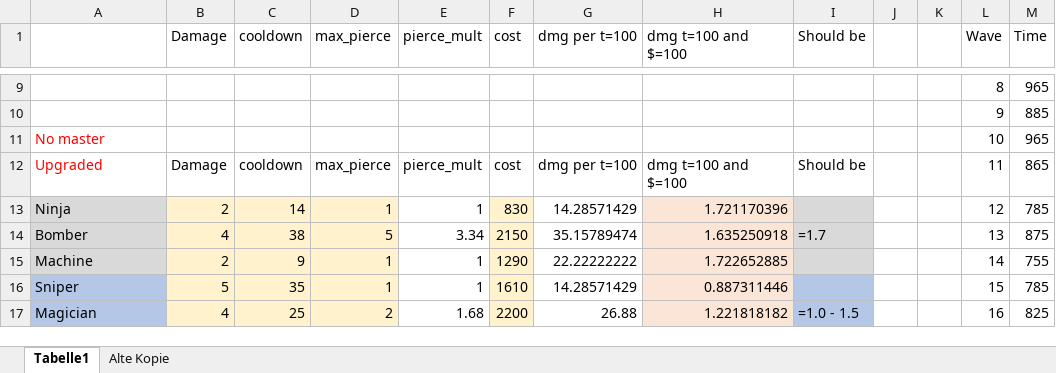
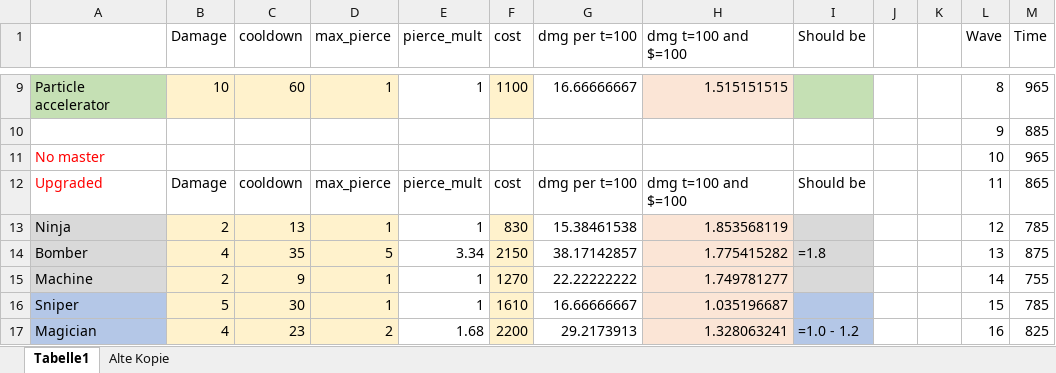
Before and after one commit to RedstoneTeddy/Points-TD-2, an Excel workbook: Towers & Upgrades.xlsx, sheet Tabelle1, drawn as a sheet; only a part is shown, gaps mark what is left out; values as stored, in another font and other column widths than the file's, no borders; charts and pictures and conditional formats and table styles not drawn; the diff covers the shown part only; the diff names each change by its address in the sheet, - before the commit and + after, or states it on an @@ line.

```diff
--- a/Towers & Upgrades.xlsx (sheet Tabelle1)
+++ b/Towers & Upgrades.xlsx (sheet Tabelle1)
-A9: (empty)
+A9: Particle accelerator
-A9 fill: none
+A9 fill: #C5E0B4
-B9 (Damage): (empty)
+B9 (Damage): 10
-B9:D9 fill: none
+B9:D9 fill: #FFF2CC
-C9 (cooldown): (empty)
+C9 (cooldown): 60
-D9 (max_pierce): (empty)
+D9 (max_pierce): 1
-E9 (pierce_mult): (empty)
+E9 (pierce_mult): 1
-F9 (cost): (empty)
+F9 (cost): 1100
-F9 fill: none
+F9 fill: #FFF2CC
-G9 (dmg per t=100): (empty)
+G9 (dmg per t=100): 16.66666667
-H9 (dmg t=100 and $=100): (empty)
+H9 (dmg t=100 and $=100): 1.515151515
-H9 fill: none
+H9 fill: #FBE5D6
-I9 fill: none
+I9 fill: #C5E0B4
-C13 (cooldown): 14
+C13 (cooldown): 13
-G13 (dmg per t=100): 14.28571429
+G13 (dmg per t=100): 15.38461538
-H13 (dmg t=100 and $=100): 1.721170396
+H13 (dmg t=100 and $=100): 1.853568119
-C14 (cooldown): 38
+C14 (cooldown): 35
-G14 (dmg per t=100): 35.15789474
+G14 (dmg per t=100): 38.17142857
-H14 (dmg t=100 and $=100): 1.635250918
+H14 (dmg t=100 and $=100): 1.775415282
-I14 (Should be): =1.7
+I14 (Should be): =1.8
-F15 (cost): 1290
+F15 (cost): 1270
-H15 (dmg t=100 and $=100): 1.722652885
+H15 (dmg t=100 and $=100): 1.749781277
-C16 (cooldown): 35
+C16 (cooldown): 30
-G16 (dmg per t=100): 14.28571429
+G16 (dmg per t=100): 16.66666667
-H16 (dmg t=100 and $=100): 0.887311446
+H16 (dmg t=100 and $=100): 1.035196687
-C17 (cooldown): 25
+C17 (cooldown): 23
-G17 (dmg per t=100): 26.88
+G17 (dmg per t=100): 29.2173913
-H17 (dmg t=100 and $=100): 1.221818182
+H17 (dmg t=100 and $=100): 1.328063241
-I17 (Should be): =1.0 - 1.5
+I17 (Should be): =1.0 - 1.2
```
Also changed, not shown: 12 added rows, 2 removed rows, 38 edited cells and cell formats elsewhere in this sheet, charts or pictures, 44 other files.
